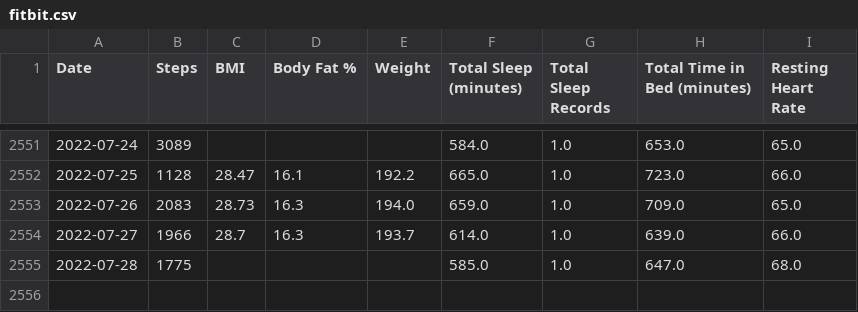
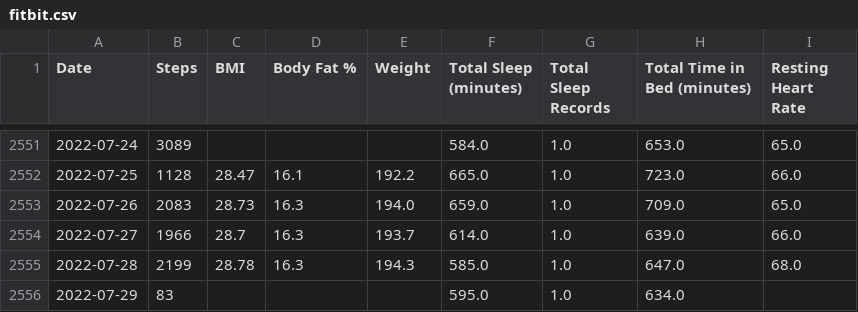
Before and after one commit to jrg94/personal-data, a CSV file: health/fitbit.csv, drawn as a sheet; only a part is shown, gaps mark what is left out.

Commit message:
Updated fitbit data automatically

```diff
--- a/health/fitbit.csv
+++ b/health/fitbit.csv
@@ -2554,2 +2554,3 @@ Date,Steps,BMI,Body Fat %,Weight,Total Sleep (minutes),Total Sleep Records,Total
 2022-07-27,1966,28.7,16.3,193.7,614.0,1.0,639.0,66.0
-2022-07-28,1775,,,,585.0,1.0,647.0,68.0
+2022-07-28,2199,28.78,16.3,194.3,585.0,1.0,647.0,68.0
+2022-07-29,83,,,,595.0,1.0,634.0,
```
